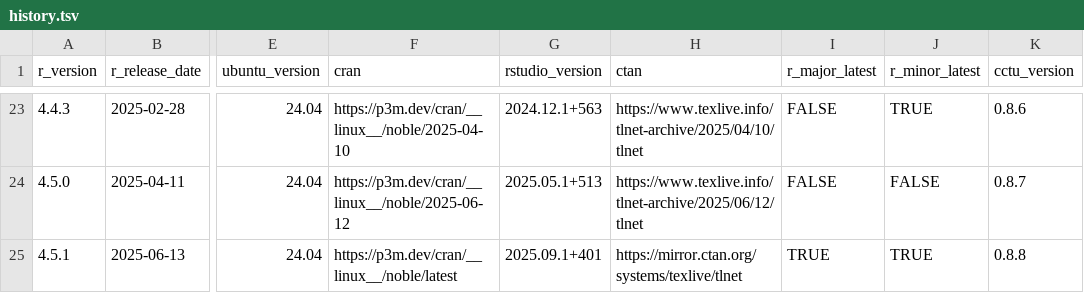
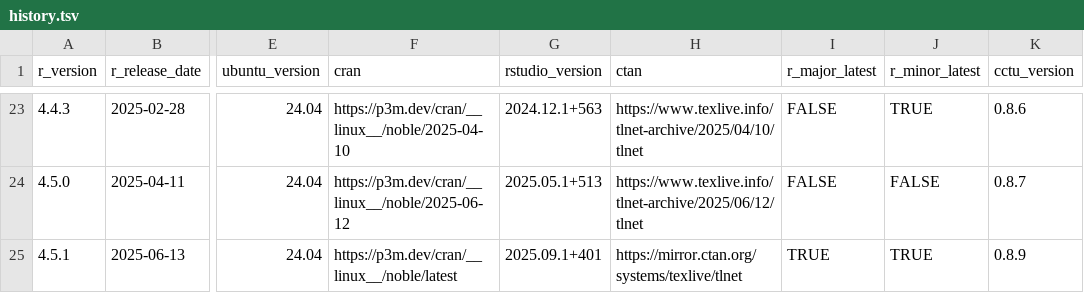
Before and after one commit to cam-ctu/rocker_edit, a TSV file: build/args/history.tsv, drawn as a sheet; only a part is shown, gaps mark what is left out; the diff names each change by its address in the sheet, - before the commit and + after, or states it on an @@ line.

```diff
--- a/build/args/history.tsv
+++ b/build/args/history.tsv
-K25 (cctu_version): 0.8.8
+K25 (cctu_version): 0.8.9
```
Also changed, not shown: build/variables/cctu-versions.tsv, 2 other files.
